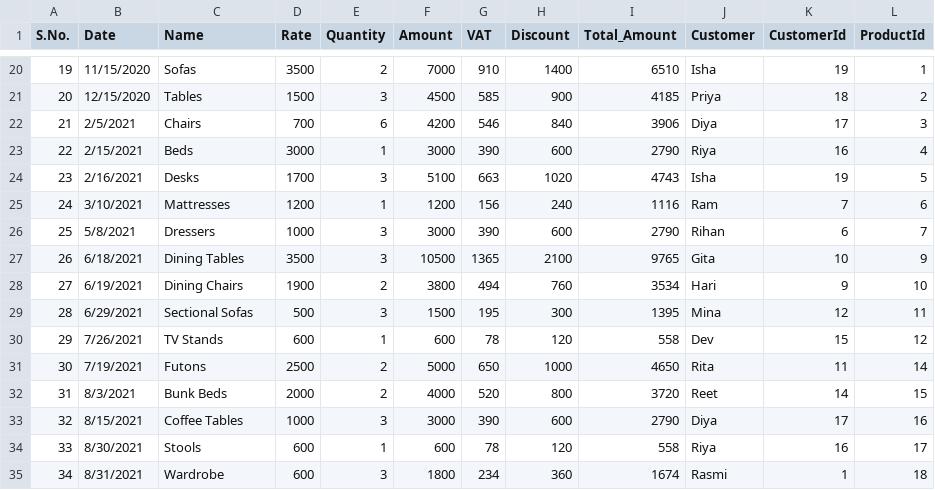
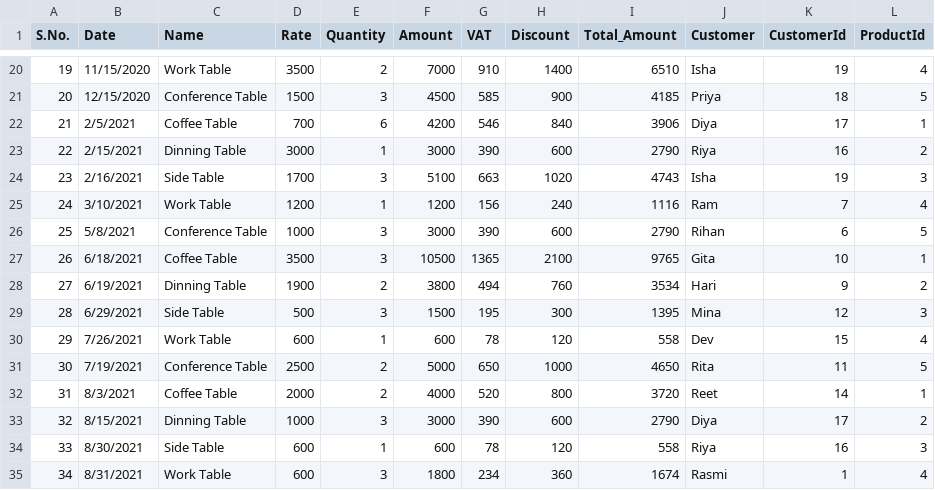
Before and after one commit to RasmiJati/MISPurchaseSalesMgmtSystem, a CSV file: csv/sales.csv, drawn as a sheet; only a part is shown, gaps mark what is left out; the diff covers the shown part only.

```diff
--- a/csv/sales.csv
+++ b/csv/sales.csv
@@ -20,16 +20,16 @@ S.No.,Date,Name,Rate,Quantity,Amount,VAT,Discount,Total_Amount,Customer,Customer
-19,11/15/2020,Sofas,3500,2,7000,910,1400,6510,Isha,19,1
-20,12/15/2020,Tables,1500,3,4500,585,900,4185,Priya,18,2
-21,2/5/2021,Chairs,700,6,4200,546,840,3906,Diya,17,3
-22,2/15/2021,Beds,3000,1,3000,390,600,2790,Riya,16,4
-23,2/16/2021,Desks,1700,3,5100,663,1020,4743,Isha,19,5
-24,3/10/2021,Mattresses,1200,1,1200,156,240,1116,Ram,7,6
-25,5/8/2021,Dressers,1000,3,3000,390,600,2790,Rihan,6,7
-26,6/18/2021,Dining Tables,3500,3,10500,1365,2100,9765,Gita,10,9
-27,6/19/2021,Dining Chairs,1900,2,3800,494,760,3534,Hari,9,10
-28,6/29/2021,Sectional Sofas,500,3,1500,195,300,1395,Mina,12,11
-29,7/26/2021,TV Stands,600,1,600,78,120,558,Dev,15,12
-30,7/19/2021,Futons,2500,2,5000,650,1000,4650,Rita,11,14
-31,8/3/2021,Bunk Beds,2000,2,4000,520,800,3720,Reet,14,15
-32,8/15/2021,Coffee Tables,1000,3,3000,390,600,2790,Diya,17,16
-33,8/30/2021,Stools,600,1,600,78,120,558,Riya,16,17
-34,8/31/2021,Wardrobe,600,3,1800,234,360,1674,Rasmi,1,18
+19,11/15/2020,Work Table,3500,2,7000,910,1400,6510,Isha,19,4
+20,12/15/2020,Conference Table,1500,3,4500,585,900,4185,Priya,18,5
+21,2/5/2021,Coffee Table,700,6,4200,546,840,3906,Diya,17,1
+22,2/15/2021,Dinning Table,3000,1,3000,390,600,2790,Riya,16,2
+23,2/16/2021,Side Table,1700,3,5100,663,1020,4743,Isha,19,3
+24,3/10/2021,Work Table,1200,1,1200,156,240,1116,Ram,7,4
+25,5/8/2021,Conference Table,1000,3,3000,390,600,2790,Rihan,6,5
+26,6/18/2021,Coffee Table,3500,3,10500,1365,2100,9765,Gita,10,1
+27,6/19/2021,Dinning Table,1900,2,3800,494,760,3534,Hari,9,2
+28,6/29/2021,Side Table,500,3,1500,195,300,1395,Mina,12,3
+29,7/26/2021,Work Table,600,1,600,78,120,558,Dev,15,4
+30,7/19/2021,Conference Table,2500,2,5000,650,1000,4650,Rita,11,5
+31,8/3/2021,Coffee Table,2000,2,4000,520,800,3720,Reet,14,1
+32,8/15/2021,Dinning Table,1000,3,3000,390,600,2790,Diya,17,2
+33,8/30/2021,Side Table,600,1,600,78,120,558,Riya,16,3
+34,8/31/2021,Work Table,600,3,1800,234,360,1674,Rasmi,1,4
```
Also changed, not shown: 83 edited cells elsewhere in this file, 24 other files.
